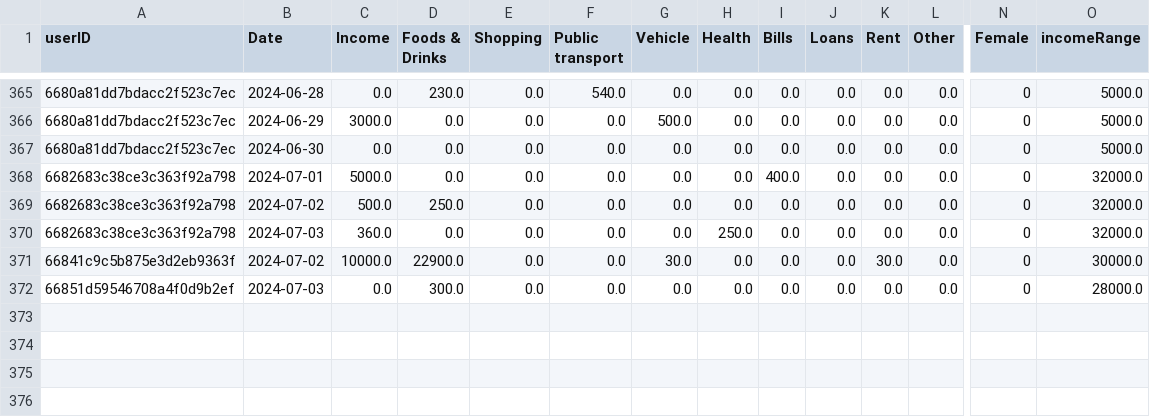
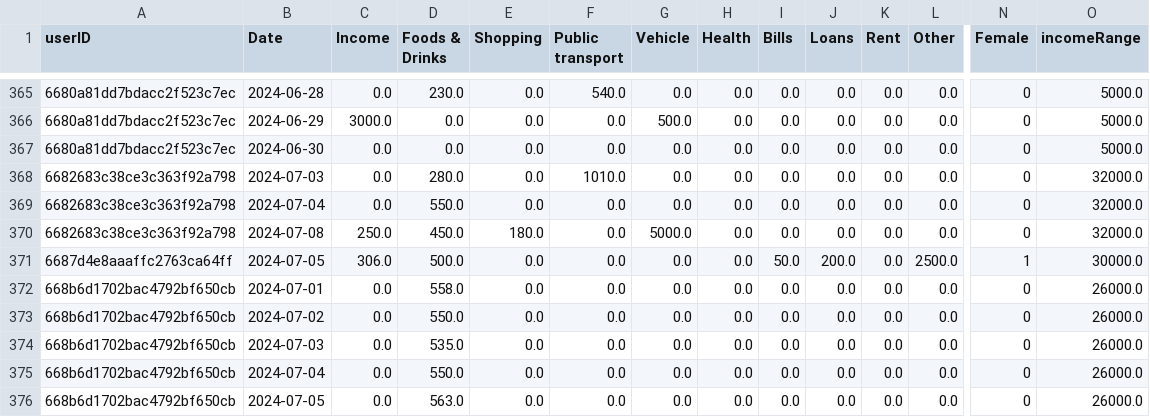
Before and after one commit to Tharuka-Wijethunga/InSync---Backend, a CSV file: app/generalModel/csvFiles/combinedData.csv, drawn as a sheet; only a part is shown, gaps mark what is left out; addresses are those after the commit; rows hold the shown columns only; the diff names each change by its address in the sheet, - before the commit and + after, or states it on an @@ line.

```diff
--- a/app/generalModel/csvFiles/combinedData.csv
+++ b/app/generalModel/csvFiles/combinedData.csv
-B368 (Date): 2024-07-01
+B368 (Date): 2024-07-03
-C368 (Income): 5000.0
+C368 (Income): 0.0
-D368 (Foods & Drinks): 0.0
+D368 (Foods & Drinks): 280.0
-F368 (Public transport): 0.0
+F368 (Public transport): 1010.0
-I368 (Bills): 400.0
+I368 (Bills): 0.0
-B369 (Date): 2024-07-02
+B369 (Date): 2024-07-04
-C369 (Income): 500.0
+C369 (Income): 0.0
-D369 (Foods & Drinks): 250.0
+D369 (Foods & Drinks): 550.0
-B370 (Date): 2024-07-03
+B370 (Date): 2024-07-08
-C370 (Income): 360.0
+C370 (Income): 250.0
-D370 (Foods & Drinks): 0.0
+D370 (Foods & Drinks): 450.0
-E370 (Shopping): 0.0
+E370 (Shopping): 180.0
-G370 (Vehicle): 0.0
+G370 (Vehicle): 5000.0
-H370 (Health): 250.0
+H370 (Health): 0.0
+row 371: 6687d4e8aaaffc2763ca64ff | 2024-07-05 | 306.0 | 500.0 | 0.0 | 0.0 | 0.0 | 0.0 | 50.0 | 200.0 | 0.0 | 2500.0 | 1 | 30000.0
+row 372: 668b6d1702bac4792bf650cb | 2024-07-01 | 0.0 | 558.0 | 0.0 | 0.0 | 0.0 | 0.0 | 0.0 | 0.0 | 0.0 | 0.0 | 0 | 26000.0
-A373 (userID): 66841c9c5b875e3d2eb9363f
+A373 (userID): 668b6d1702bac4792bf650cb
-C373 (Income): 10000.0
+C373 (Income): 0.0
-D373 (Foods & Drinks): 22900.0
+D373 (Foods & Drinks): 550.0
-G373 (Vehicle): 30.0
+G373 (Vehicle): 0.0
-K373 (Rent): 30.0
+K373 (Rent): 0.0
-O373 (incomeRange): 30000.0
+O373 (incomeRange): 26000.0
-A374 (userID): 66851d59546708a4f0d9b2ef
+A374 (userID): 668b6d1702bac4792bf650cb
-D374 (Foods & Drinks): 300.0
+D374 (Foods & Drinks): 535.0
-O374 (incomeRange): 28000.0
+O374 (incomeRange): 26000.0
+row 375: 668b6d1702bac4792bf650cb | 2024-07-04 | 0.0 | 550.0 | 0.0 | 0.0 | 0.0 | 0.0 | 0.0 | 0.0 | 0.0 | 0.0 | 0 | 26000.0
+row 376: 668b6d1702bac4792bf650cb | 2024-07-05 | 0.0 | 563.0 | 0.0 | 0.0 | 0.0 | 0.0 | 0.0 | 0.0 | 0.0 | 0.0 | 0 | 26000.0
```
Also changed, not shown: app/generalModel/csvFiles/newData.csv, 41 other files.
